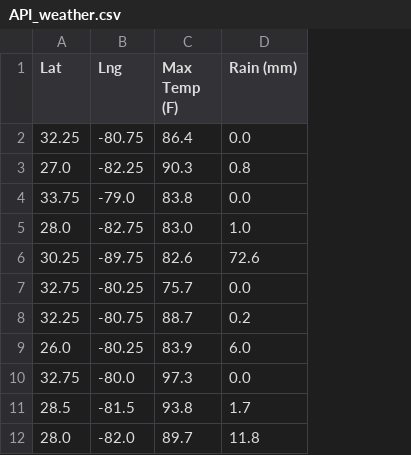
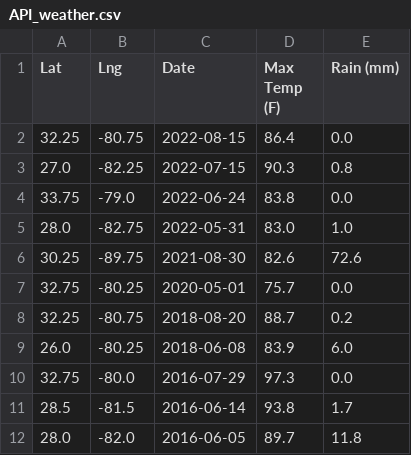
Before and after one commit to EdSpiezio-Runyon/UTSA_Group_Project_02_Fatal-Alligator-Attacks, a CSV file: API_weather.csv, drawn as a sheet; only a part is shown; the diff names each change by its address in the sheet, - before the commit and + after, or states it on an @@ line.

Commit message:
adding date to csv

```diff
--- a/API_weather.csv
+++ b/API_weather.csv
+column C (Date), rows 2-12: 2022-08-15 | 2022-07-15 | 2022-06-24 | 2022-05-31 | 2021-08-30 | 2020-05-01 | 2018-08-20 | 2018-06-08 | 2016-07-29 | 2016-06-14 | 2016-06-05
```
Also changed, not shown: 1 other file.
